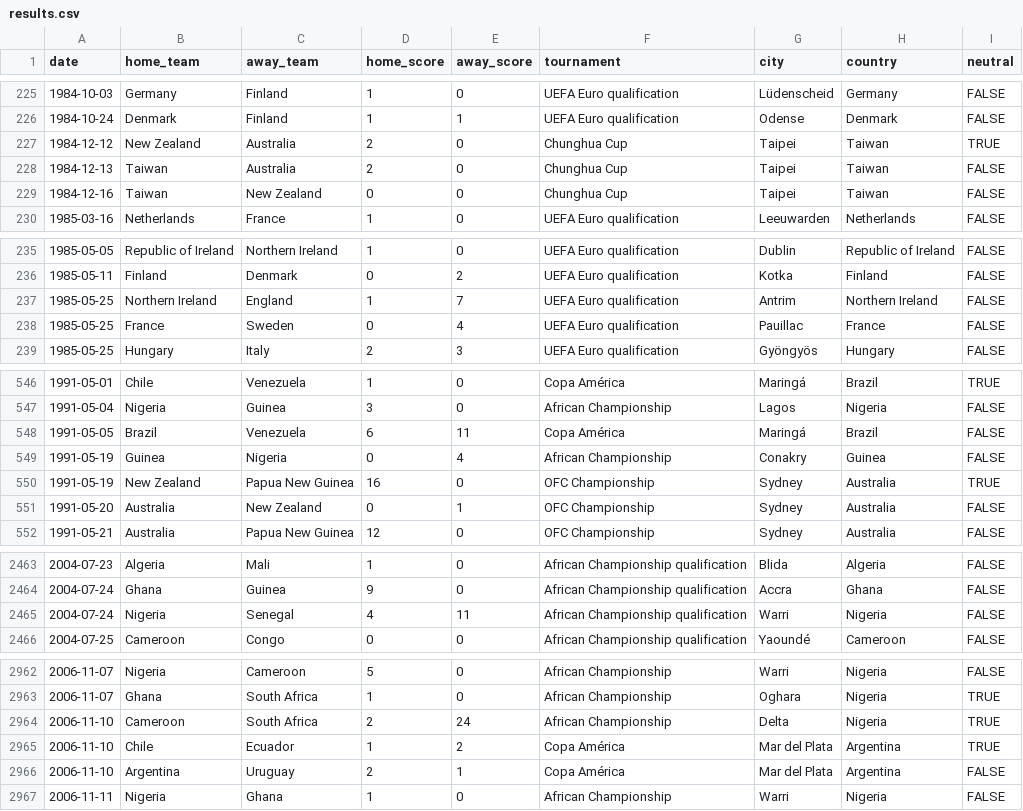
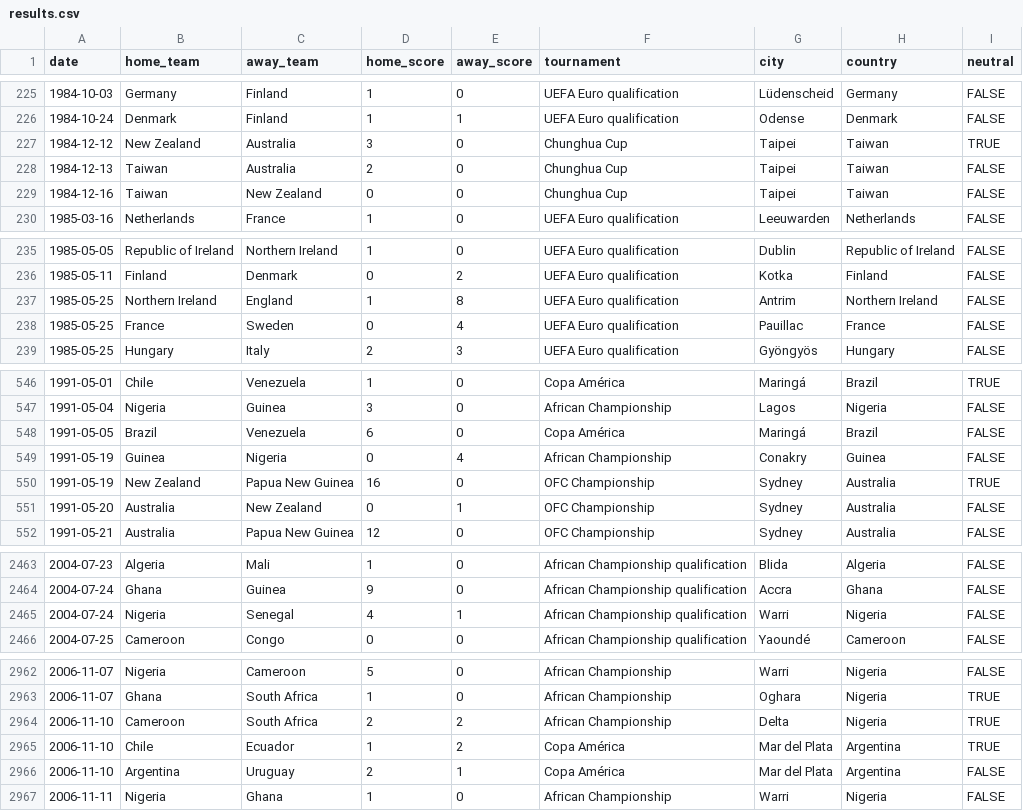
Before and after one commit to martj42/womens-international-results, a CSV file: results.csv, drawn as a sheet; only a part is shown, gaps mark what is left out; the diff covers the shown part only.

```diff
--- a/results.csv
+++ b/results.csv
@@ -226,3 +226,3 @@ date,home_team,away_team,home_score,away_score,tournament,city,country,neutral
 1984-10-24,Denmark,Finland,1,1,UEFA Euro qualification,Odense,Denmark,FALSE
-1984-12-12,New Zealand,Australia,2,0,Chunghua Cup,Taipei,Taiwan,TRUE
+1984-12-12,New Zealand,Australia,3,0,Chunghua Cup,Taipei,Taiwan,TRUE
 1984-12-13,Taiwan,Australia,2,0,Chunghua Cup,Taipei,Taiwan,FALSE
@@ -236,3 +236,3 @@ date,home_team,away_team,home_score,away_score,tournament,city,country,neutral
 1985-05-11,Finland,Denmark,0,2,UEFA Euro qualification,Kotka,Finland,FALSE
-1985-05-25,Northern Ireland,England,1,7,UEFA Euro qualification,Antrim,Northern Ireland,FALSE
+1985-05-25,Northern Ireland,England,1,8,UEFA Euro qualification,Antrim,Northern Ireland,FALSE
 1985-05-25,France,Sweden,0,4,UEFA Euro qualification,Pauillac,France,FALSE
@@ -547,3 +547,3 @@ date,home_team,away_team,home_score,away_score,tournament,city,country,neutral
 1991-05-04,Nigeria,Guinea,3,0,African Championship,Lagos,Nigeria,FALSE
-1991-05-05,Brazil,Venezuela,6,11,Copa América,Maringá,Brazil,FALSE
+1991-05-05,Brazil,Venezuela,6,0,Copa América,Maringá,Brazil,FALSE
 1991-05-19,Guinea,Nigeria,0,4,African Championship,Conakry,Guinea,FALSE
@@ -2464,3 +2464,3 @@ date,home_team,away_team,home_score,away_score,tournament,city,country,neutral
 2004-07-24,Ghana,Guinea,9,0,African Championship qualification,Accra,Ghana,FALSE
-2004-07-24,Nigeria,Senegal,4,11,African Championship qualification,Warri,Nigeria,FALSE
+2004-07-24,Nigeria,Senegal,4,1,African Championship qualification,Warri,Nigeria,FALSE
 2004-07-25,Cameroon,Congo,0,0,African Championship qualification,Yaoundé,Cameroon,FALSE
@@ -2963,3 +2963,3 @@ date,home_team,away_team,home_score,away_score,tournament,city,country,neutral
 2006-11-07,Ghana,South Africa,1,0,African Championship,Oghara,Nigeria,TRUE
-2006-11-10,Cameroon,South Africa,2,24,African Championship,Delta,Nigeria,TRUE
+2006-11-10,Cameroon,South Africa,2,2,African Championship,Delta,Nigeria,TRUE
 2006-11-10,Chile,Ecuador,1,2,Copa América,Mar del Plata,Argentina,TRUE
```
Also changed, not shown: 34 edited cells elsewhere in this file.
